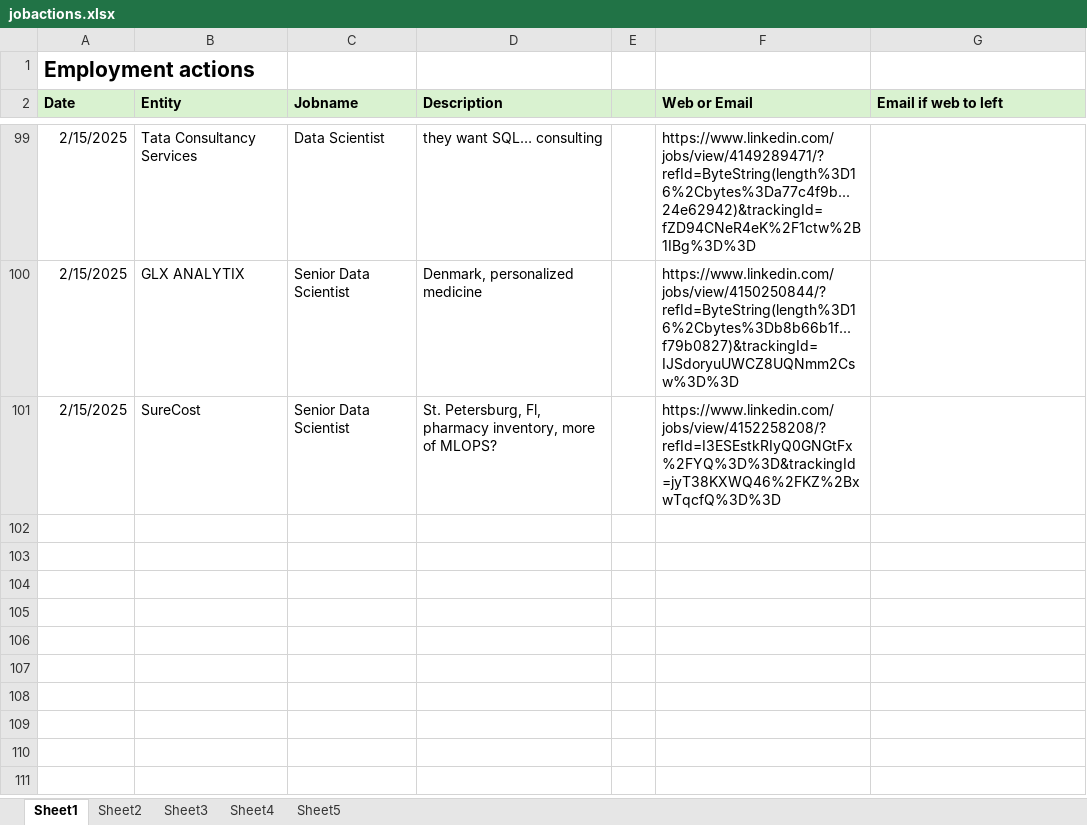
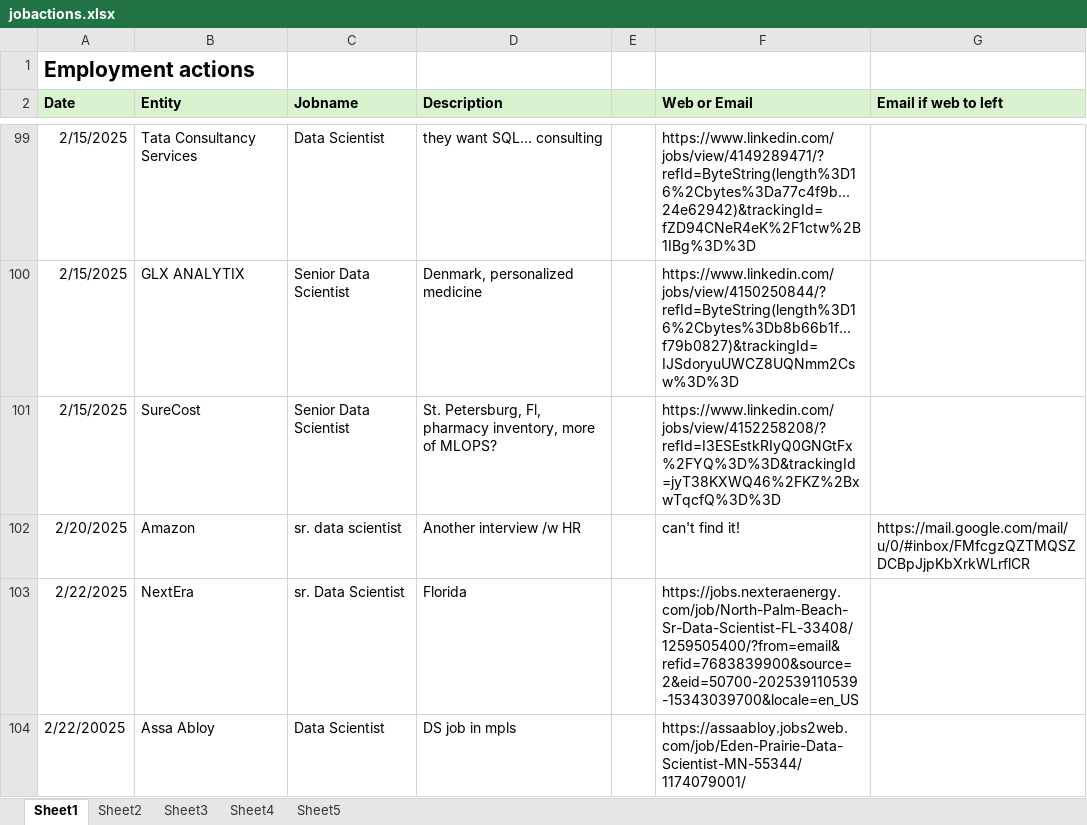
Before and after one commit to notuntoward/ref, an Excel workbook: obsidian/Obsidian Share Vault/Work/Between Jobs/QCELLs offboarding/attachments/jobactions.xlsx, sheet Sheet1, drawn as a sheet; only a part is shown, gaps mark what is left out; values as stored, in another font and other column widths than the file's, no borders; the diff names each change by its address in the sheet, - before the commit and + after, or states it on an @@ line.

```diff
--- a/obsidian/Obsidian Share Vault/Work/Between Jobs/QCELLs offboarding/attachments/jobactions.xlsx (sheet Sheet1)
+++ b/obsidian/Obsidian Share Vault/Work/Between Jobs/QCELLs offboarding/attachments/jobactions.xlsx (sheet Sheet1)
+row 102: 2/20/2025 | Amazon | sr. data scientist | Another interview /w HR |  | can't find it! | https://mail.google.com/mail/u/0/#inbox/FMfcgzQZTMQSZDCBpJjpKbXrkWLrflCR
+row 103: 2/22/2025 | NextEra | sr. Data Scientist | Florida |  | https://jobs.nexteraenergy.com/job/North-Palm-Beach-Sr-Data-Scientist-FL-33408/1259505400/?from=email&refid=7683839900&source=2&eid=50700-202539110539-15343039700&locale=en_US
+row 104: 2/22/20025 | Assa Abloy | Data Scientist | DS job in mpls |  | https://assaabloy.jobs2web.com/job/Eden-Prairie-Data-Scientist-MN-55344/1174079001/
```
Also changed, not shown: 1 other file.
